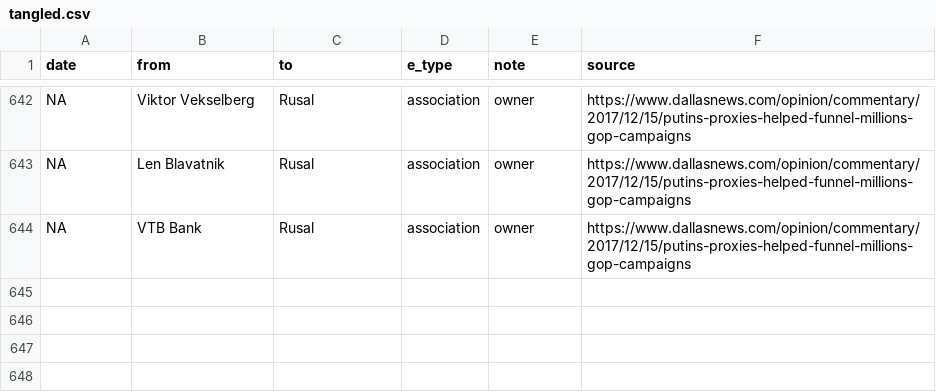
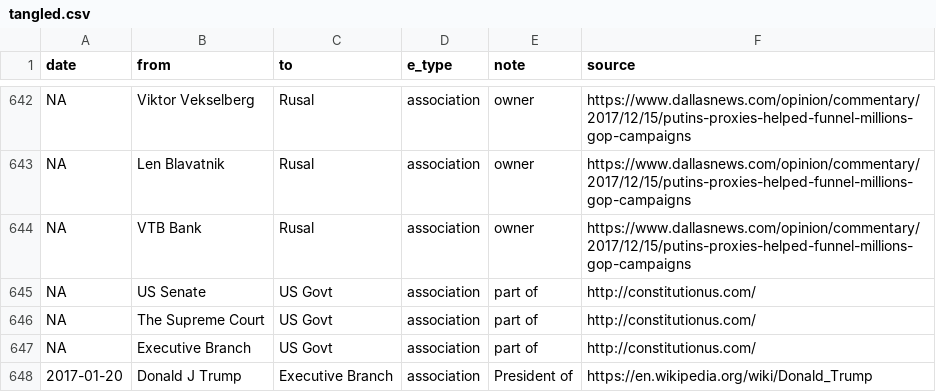
Before and after one commit to schnee/tangler, a CSV file: data/tangled.csv, drawn as a sheet; only a part is shown, gaps mark what is left out.

Commit message:
US Govt links

```diff
--- a/data/tangled.csv
+++ b/data/tangled.csv
@@ -644 +644,5 @@ NA,Len Blavatnik,Rusal,association,owner,https://www.dallasnews.com/opinion/comm
 NA,VTB Bank,Rusal,association,owner,https://www.dallasnews.com/opinion/commentary/2017/12/15/putins-proxies-helped-funnel-millions-gop-campaigns
+NA,US Senate,US Govt,association,part of,http://constitutionus.com/
+NA,The Supreme Court,US Govt,association,part of,http://constitutionus.com/
+NA,Executive Branch,US Govt,association,part of,http://constitutionus.com/
+2017-01-20,Donald J Trump,Executive Branch,association,President of,https://en.wikipedia.org/wiki/Donald_Trump
```
